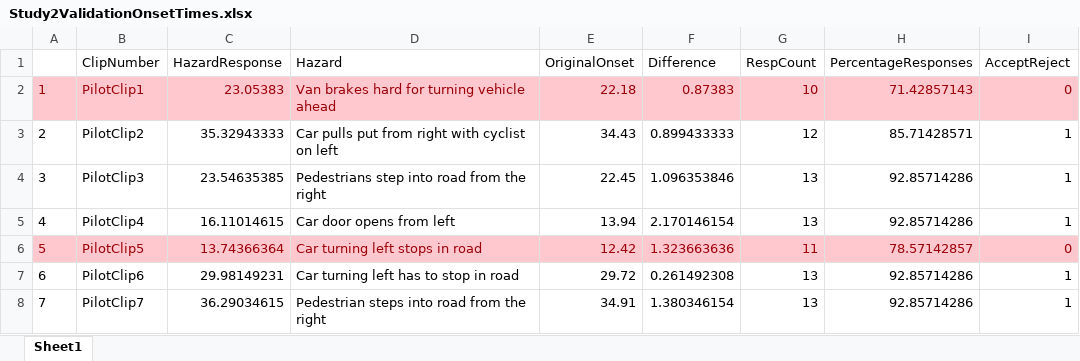
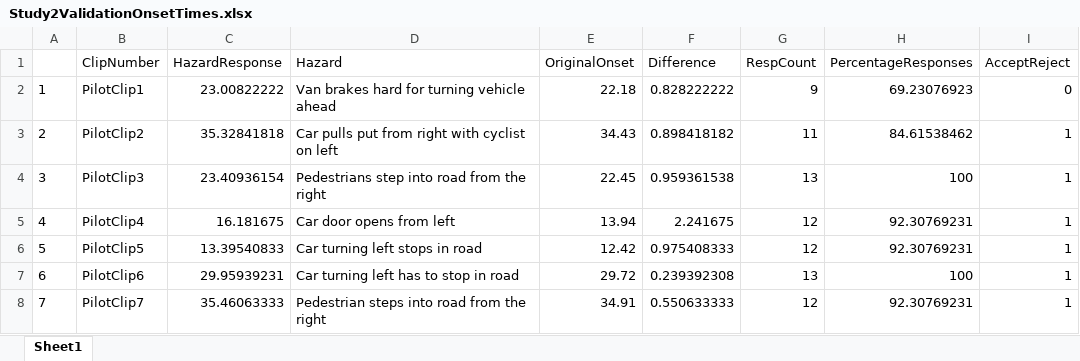
Before and after one commit to thomasgoodge/PhDRScripts, an Excel workbook: Study2Analysis/Study2ValidationOnsetTimes.xlsx, sheet Sheet1, drawn as a sheet; only a part is shown; values as stored, in another font and other column widths than the file's, no borders; the diff covers the shown part only; the diff names each change by its address in the sheet, - before the commit and + after, or states it on an @@ line.

Commit message:
Study 2 analysis

```diff
--- a/Study2Analysis/Study2ValidationOnsetTimes.xlsx (sheet Sheet1)
+++ b/Study2Analysis/Study2ValidationOnsetTimes.xlsx (sheet Sheet1)
@@ A2:I2 fill: #FFC7CE → none, text colour: #9C0006 → black @@
-C2 (HazardResponse): 23.05383
+C2 (HazardResponse): 23.00822222
-F2 (Difference): 0.87383
+F2 (Difference): 0.828222222
-G2 (RespCount): 10
+G2 (RespCount): 9
-H2 (PercentageResponses): 71.42857143
+H2 (PercentageResponses): 69.23076923
-C3 (HazardResponse): 35.32943333
+C3 (HazardResponse): 35.32841818
-F3 (Difference): 0.899433333
+F3 (Difference): 0.898418182
-G3 (RespCount): 12
+G3 (RespCount): 11
-H3 (PercentageResponses): 85.71428571
+H3 (PercentageResponses): 84.61538462
-C4 (HazardResponse): 23.54635385
+C4 (HazardResponse): 23.40936154
-F4 (Difference): 1.096353846
+F4 (Difference): 0.959361538
-H4 (PercentageResponses): 92.85714286
+H4 (PercentageResponses): 100
-C5 (HazardResponse): 16.11014615
+C5 (HazardResponse): 16.181675
-F5 (Difference): 2.170146154
+F5 (Difference): 2.241675
-G5 (RespCount): 13
+G5 (RespCount): 12
-H5 (PercentageResponses): 92.85714286
+H5 (PercentageResponses): 92.30769231
@@ A6:I6 fill: #FFC7CE → none, text colour: #9C0006 → black @@
-C6 (HazardResponse): 13.74366364
+C6 (HazardResponse): 13.39540833
-F6 (Difference): 1.323663636
+F6 (Difference): 0.975408333
-G6 (RespCount): 11
+G6 (RespCount): 12
-H6 (PercentageResponses): 78.57142857
+H6 (PercentageResponses): 92.30769231
-I6 (AcceptReject): 0
+I6 (AcceptReject): 1
-C7 (HazardResponse): 29.98149231
+C7 (HazardResponse): 29.95939231
-F7 (Difference): 0.261492308
+F7 (Difference): 0.239392308
-H7 (PercentageResponses): 92.85714286
+H7 (PercentageResponses): 100
-C8 (HazardResponse): 36.29034615
+C8 (HazardResponse): 35.46063333
-F8 (Difference): 1.380346154
+F8 (Difference): 0.550633333
-G8 (RespCount): 13
+G8 (RespCount): 12
-H8 (PercentageResponses): 92.85714286
+H8 (PercentageResponses): 92.30769231
```
Also changed, not shown: 57 edited cells and cell formats elsewhere in this sheet, 6 other files.
